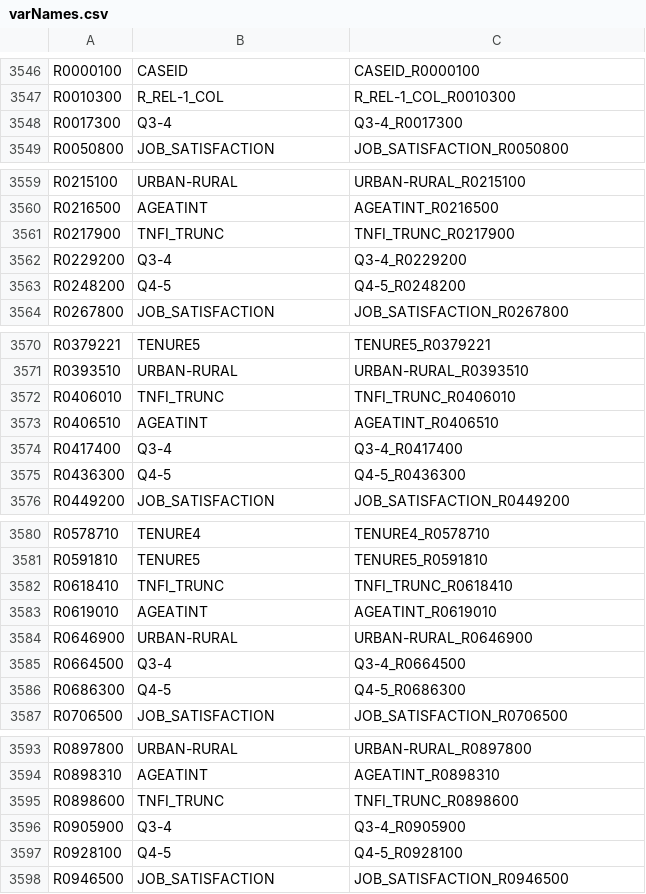
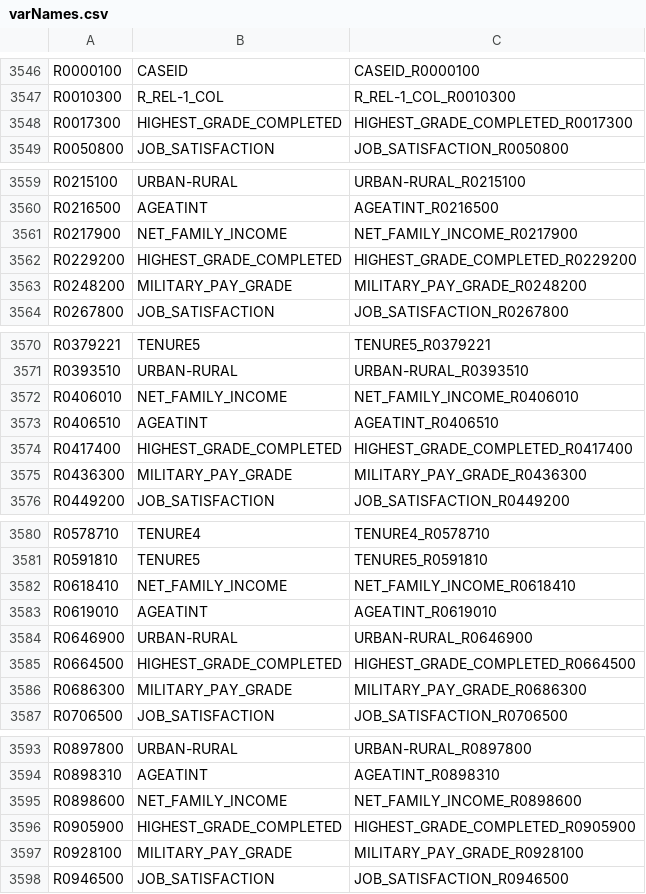
Before and after one commit to daisy-pacheco/MLProject, a CSV file: NLSY79/varNames.csv, drawn as a sheet; only a part is shown, gaps mark what is left out; the diff covers the shown part only.

Commit message:
variable names

```diff
--- a/NLSY79/varNames.csv
+++ b/NLSY79/varNames.csv
@@ -3547,3 +3547,3 @@ R0000100,CASEID,CASEID_R0000100
 R0010300,R_REL-1_COL,R_REL-1_COL_R0010300
-R0017300,Q3-4,Q3-4_R0017300
+R0017300,HIGHEST_GRADE_COMPLETED,HIGHEST_GRADE_COMPLETED_R0017300
 R0050800,JOB_SATISFACTION,JOB_SATISFACTION_R0050800
@@ -3560,5 +3560,5 @@ R0215100,URBAN-RURAL,URBAN-RURAL_R0215100
 R0216500,AGEATINT,AGEATINT_R0216500
-R0217900,TNFI_TRUNC,TNFI_TRUNC_R0217900
-R0229200,Q3-4,Q3-4_R0229200
-R0248200,Q4-5,Q4-5_R0248200
+R0217900,NET_FAMILY_INCOME,NET_FAMILY_INCOME_R0217900
+R0229200,HIGHEST_GRADE_COMPLETED,HIGHEST_GRADE_COMPLETED_R0229200
+R0248200,MILITARY_PAY_GRADE,MILITARY_PAY_GRADE_R0248200
 R0267800,JOB_SATISFACTION,JOB_SATISFACTION_R0267800
@@ -3571,6 +3571,6 @@ R0379221,TENURE5,TENURE5_R0379221
 R0393510,URBAN-RURAL,URBAN-RURAL_R0393510
-R0406010,TNFI_TRUNC,TNFI_TRUNC_R0406010
+R0406010,NET_FAMILY_INCOME,NET_FAMILY_INCOME_R0406010
 R0406510,AGEATINT,AGEATINT_R0406510
-R0417400,Q3-4,Q3-4_R0417400
-R0436300,Q4-5,Q4-5_R0436300
+R0417400,HIGHEST_GRADE_COMPLETED,HIGHEST_GRADE_COMPLETED_R0417400
+R0436300,MILITARY_PAY_GRADE,MILITARY_PAY_GRADE_R0436300
 R0449200,JOB_SATISFACTION,JOB_SATISFACTION_R0449200
@@ -3581,7 +3581,7 @@ R0578710,TENURE4,TENURE4_R0578710
 R0591810,TENURE5,TENURE5_R0591810
-R0618410,TNFI_TRUNC,TNFI_TRUNC_R0618410
+R0618410,NET_FAMILY_INCOME,NET_FAMILY_INCOME_R0618410
 R0619010,AGEATINT,AGEATINT_R0619010
 R0646900,URBAN-RURAL,URBAN-RURAL_R0646900
-R0664500,Q3-4,Q3-4_R0664500
-R0686300,Q4-5,Q4-5_R0686300
+R0664500,HIGHEST_GRADE_COMPLETED,HIGHEST_GRADE_COMPLETED_R0664500
+R0686300,MILITARY_PAY_GRADE,MILITARY_PAY_GRADE_R0686300
 R0706500,JOB_SATISFACTION,JOB_SATISFACTION_R0706500
@@ -3594,5 +3594,5 @@ R0897800,URBAN-RURAL,URBAN-RURAL_R0897800
 R0898310,AGEATINT,AGEATINT_R0898310
-R0898600,TNFI_TRUNC,TNFI_TRUNC_R0898600
-R0905900,Q3-4,Q3-4_R0905900
-R0928100,Q4-5,Q4-5_R0928100
+R0898600,NET_FAMILY_INCOME,NET_FAMILY_INCOME_R0898600
+R0905900,HIGHEST_GRADE_COMPLETED,HIGHEST_GRADE_COMPLETED_R0905900
+R0928100,MILITARY_PAY_GRADE,MILITARY_PAY_GRADE_R0928100
 R0946500,JOB_SATISFACTION,JOB_SATISFACTION_R0946500
```
Also changed, not shown: 134 edited cells elsewhere in this file.
